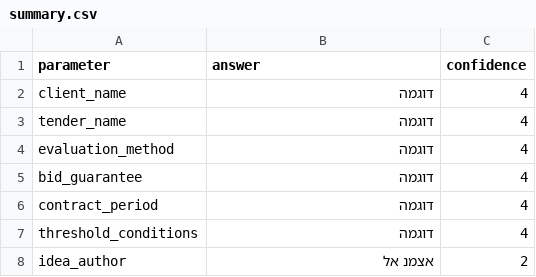
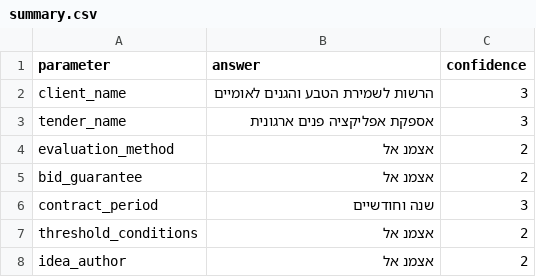
Before and after one commit to tomerpeles/TenderDocsScaffold, a CSV file: output/summary.csv, drawn as a sheet.

```diff
--- a/output/summary.csv
+++ b/output/summary.csv
@@ -1,8 +1,8 @@
 parameter,answer,confidence
-client_name,דוגמה,4
-tender_name,דוגמה,4
-evaluation_method,דוגמה,4
-bid_guarantee,דוגמה,4
-contract_period,דוגמה,4
-threshold_conditions,דוגמה,4
+client_name,הרשות לשמירת הטבע והגנים לאומיים,3
+tender_name,אספקת אפליקציה פנים ארגונית,3
+evaluation_method,אצמנ אל,2
+bid_guarantee,אצמנ אל,2
+contract_period,שנה וחודשיים,3
+threshold_conditions,אצמנ אל,2
 idea_author,אצמנ אל,2
```
Also changed, not shown: 3 other files.
